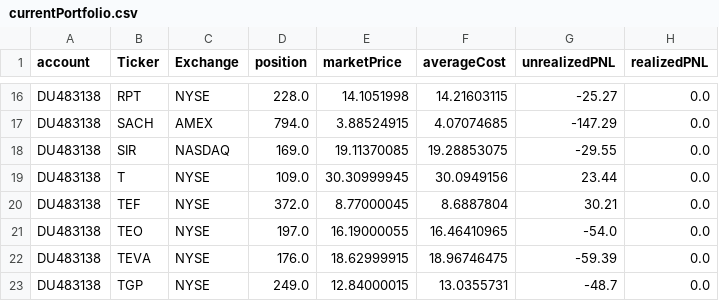
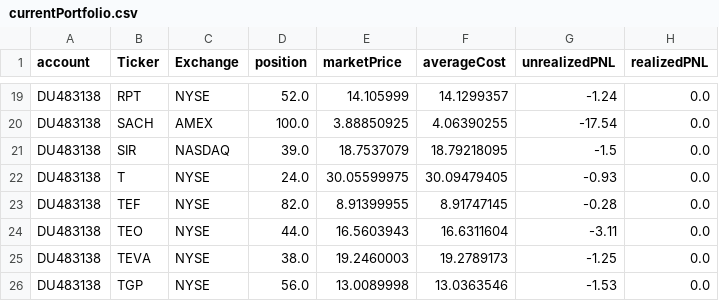
Before and after one commit to kychanbp/dashVisualization, a CSV file: currentPortfolio.csv, drawn as a sheet; only a part is shown, gaps mark what is left out; addresses are those after the commit; the diff covers the shown part only; the diff names each change by its address in the sheet, - before the commit and + after, or states it on an @@ line.

```diff
--- a/currentPortfolio.csv
+++ b/currentPortfolio.csv
-D19 (position): 228.0
+D19 (position): 52.0
-E19 (marketPrice): 14.1051998
+E19 (marketPrice): 14.105999
-F19 (averageCost): 14.21603115
+F19 (averageCost): 14.1299357
-G19 (unrealizedPNL): -25.27
+G19 (unrealizedPNL): -1.24
-D20 (position): 794.0
+D20 (position): 100.0
-E20 (marketPrice): 3.88524915
+E20 (marketPrice): 3.88850925
-F20 (averageCost): 4.07074685
+F20 (averageCost): 4.06390255
-G20 (unrealizedPNL): -147.29
+G20 (unrealizedPNL): -17.54
-D21 (position): 169.0
+D21 (position): 39.0
-E21 (marketPrice): 19.11370085
+E21 (marketPrice): 18.7537079
-F21 (averageCost): 19.28853075
+F21 (averageCost): 18.79218095
-G21 (unrealizedPNL): -29.55
+G21 (unrealizedPNL): -1.5
-D22 (position): 109.0
+D22 (position): 24.0
-E22 (marketPrice): 30.30999945
+E22 (marketPrice): 30.05599975
-F22 (averageCost): 30.0949156
+F22 (averageCost): 30.09479405
-G22 (unrealizedPNL): 23.44
+G22 (unrealizedPNL): -0.93
-D23 (position): 372.0
+D23 (position): 82.0
-E23 (marketPrice): 8.77000045
+E23 (marketPrice): 8.91399955
-F23 (averageCost): 8.6887804
+F23 (averageCost): 8.91747145
-G23 (unrealizedPNL): 30.21
+G23 (unrealizedPNL): -0.28
-D24 (position): 197.0
+D24 (position): 44.0
-E24 (marketPrice): 16.19000055
+E24 (marketPrice): 16.5603943
-F24 (averageCost): 16.46410965
+F24 (averageCost): 16.6311604
-G24 (unrealizedPNL): -54.0
+G24 (unrealizedPNL): -3.11
-D25 (position): 176.0
+D25 (position): 38.0
-E25 (marketPrice): 18.62999915
+E25 (marketPrice): 19.2460003
-F25 (averageCost): 18.96746475
+F25 (averageCost): 19.2789173
-G25 (unrealizedPNL): -59.39
+G25 (unrealizedPNL): -1.25
-D26 (position): 249.0
+D26 (position): 56.0
-E26 (marketPrice): 12.84000015
+E26 (marketPrice): 13.0089998
-F26 (averageCost): 13.0355731
+F26 (averageCost): 13.0363546
-G26 (unrealizedPNL): -48.7
+G26 (unrealizedPNL): -1.53
```
Also changed, not shown: 3 added rows, 1 removed row and 74 edited cells elsewhere in this file, orderAmount.csv.
